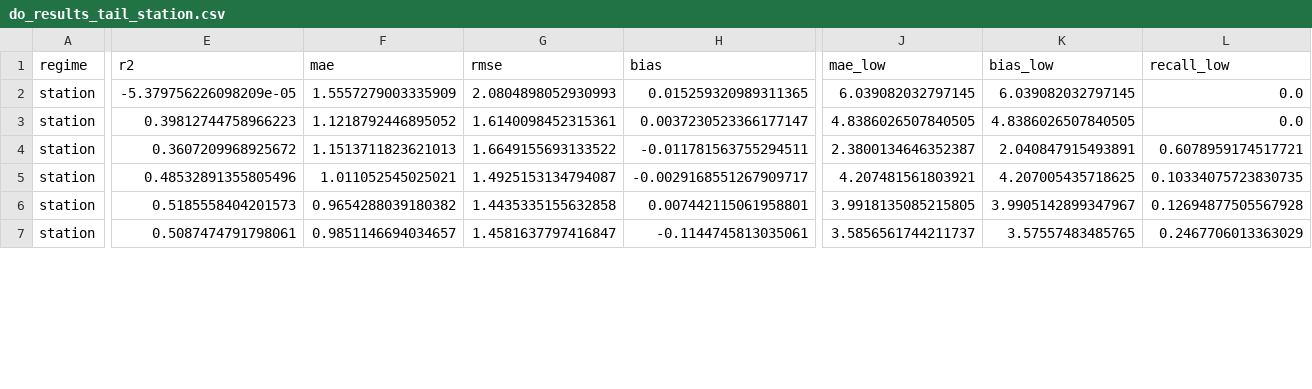
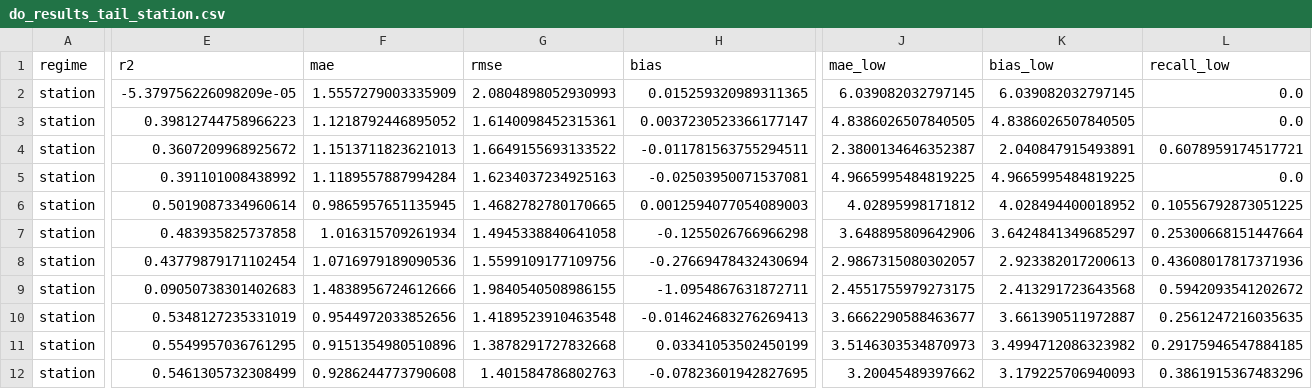
Before and after one commit to kiruthick01/AquaNexus, a CSV file: experiments/do_results_tail_station.csv, drawn as a sheet; only a part is shown, gaps mark what is left out; addresses are those after the commit; rows hold the shown columns only; the diff covers the shown part only; the diff names each change by its address in the sheet, - before the commit and + after, or states it on an @@ line.

```diff
--- a/experiments/do_results_tail_station.csv
+++ b/experiments/do_results_tail_station.csv
+row 5: station | 0.391101008438992 | 1.1189557887994284 | 1.6234037234925163 | -0.02503950071537081 | 4.9665995484819225 | 4.9665995484819225 | 0.0
+row 6: station | 0.5019087334960614 | 0.9865957651135945 | 1.4682782780170665 | 0.0012594077054089003 | 4.02895998171812 | 4.028494400018952 | 0.10556792873051225
+row 7: station | 0.483935825737858 | 1.016315709261934 | 1.4945338840641058 | -0.1255026766966298 | 3.648895809642906 | 3.6424841349685297 | 0.25300668151447664
+row 8: station | 0.43779879171102454 | 1.0716979189090536 | 1.5599109177109756 | -0.27669478432430694 | 2.9867315080302057 | 2.923382017200613 | 0.43608017817371936
+row 9: station | 0.09050738301402683 | 1.4838956724612666 | 1.9840540508986155 | -1.0954867631872711 | 2.4551755979273175 | 2.413291723643568 | 0.5942093541202672
-E10 (r2): 0.48532891355805496
+E10 (r2): 0.5348127235331019
-F10 (mae): 1.011052545025021
+F10 (mae): 0.9544972033852656
-G10 (rmse): 1.4925153134794087
+G10 (rmse): 1.4189523910463548
-H10 (bias): -0.0029168551267909717
+H10 (bias): -0.014624683276269413
-J10 (mae_low): 4.207481561803921
+J10 (mae_low): 3.6662290588463677
-K10 (bias_low): 4.207005435718625
+K10 (bias_low): 3.661390511972887
-L10 (recall_low): 0.10334075723830735
+L10 (recall_low): 0.2561247216035635
-E11 (r2): 0.5185558404201573
+E11 (r2): 0.5549957036761295
-F11 (mae): 0.9654288039180382
+F11 (mae): 0.9151354980510896
-G11 (rmse): 1.4435335155632858
+G11 (rmse): 1.3878291727832668
-H11 (bias): 0.007442115061958801
+H11 (bias): 0.03341053502450199
-J11 (mae_low): 3.9918135085215805
+J11 (mae_low): 3.5146303534870973
-K11 (bias_low): 3.9905142899347967
+K11 (bias_low): 3.4994712086323982
-L11 (recall_low): 0.12694877505567928
+L11 (recall_low): 0.29175946547884185
-E12 (r2): 0.5087474791798061
+E12 (r2): 0.5461305732308499
-F12 (mae): 0.9851146694034657
+F12 (mae): 0.9286244773790608
-G12 (rmse): 1.4581637797416847
+G12 (rmse): 1.401584786802763
-H12 (bias): -0.1144745813035061
+H12 (bias): -0.07823601942827695
-J12 (mae_low): 3.5856561744211737
+J12 (mae_low): 3.20045489397662
-K12 (bias_low): 3.57557483485765
+K12 (bias_low): 3.179225706940093
-L12 (recall_low): 0.2467706013363029
+L12 (recall_low): 0.3861915367483296
```
Also changed, not shown: 67 edited cells elsewhere in this file, experiments/do_results_default.csv, experiments/do_results_tail_strict.csv, 34 other files.
